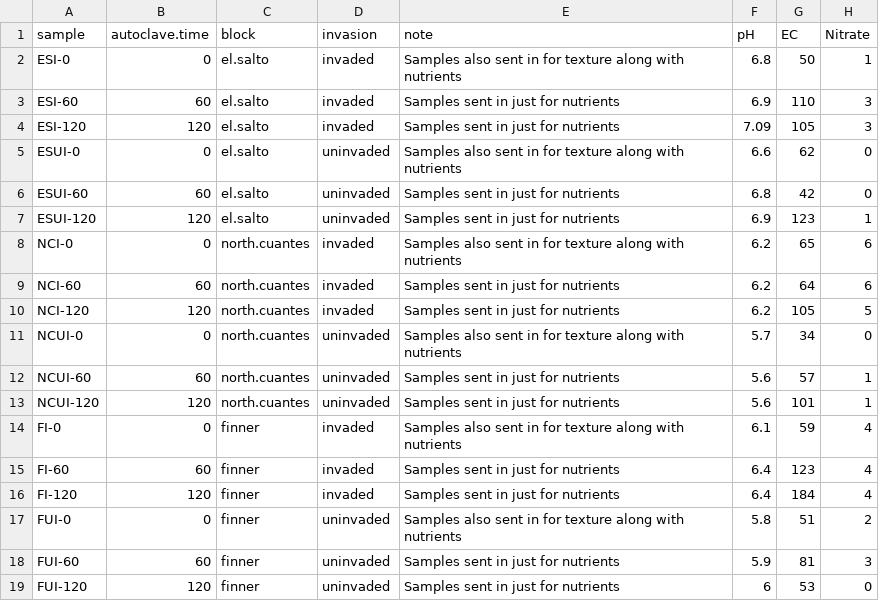
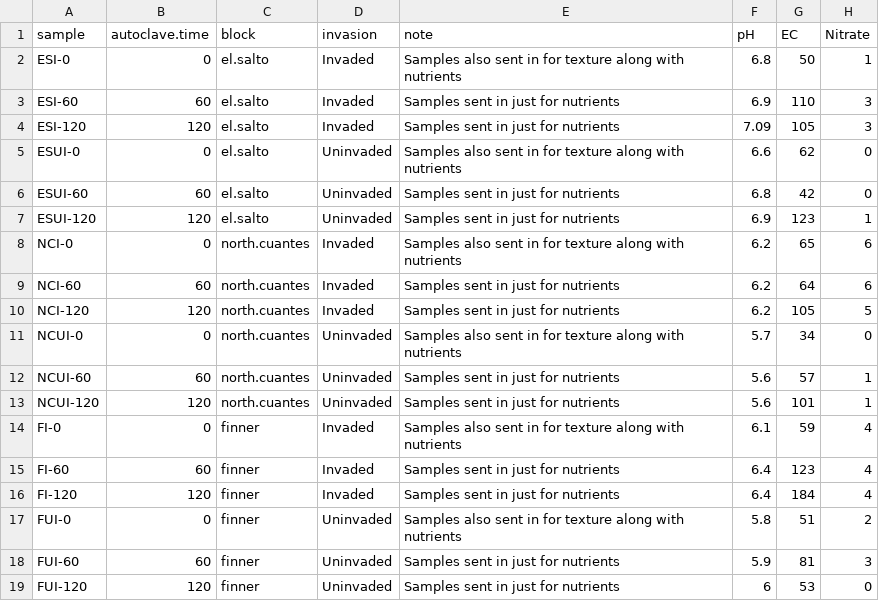
Before and after one commit to eabowman/Bowmanetal-STexasGuineaGrass-PlantSoilFeedback, a CSV file: data/data.autoclave.effect.csv, drawn as a sheet; only a part is shown; the diff names each change by its address in the sheet, - before the commit and + after, or states it on an @@ line.

```diff
--- a/data/data.autoclave.effect.csv
+++ b/data/data.autoclave.effect.csv
-D2:D4 (invasion): invaded
+D2:D4 (invasion): Invaded
-D5:D7 (invasion): uninvaded
+D5:D7 (invasion): Uninvaded
-D8:D10 (invasion): invaded
+D8:D10 (invasion): Invaded
-D11:D13 (invasion): uninvaded
+D11:D13 (invasion): Uninvaded
-D14:D16 (invasion): invaded
+D14:D16 (invasion): Invaded
-D17:D19 (invasion): uninvaded
+D17:D19 (invasion): Uninvaded
```
Also changed, not shown: data/data.MSS.ISS.csv, data/data.microbial.csv, 13 other files.
